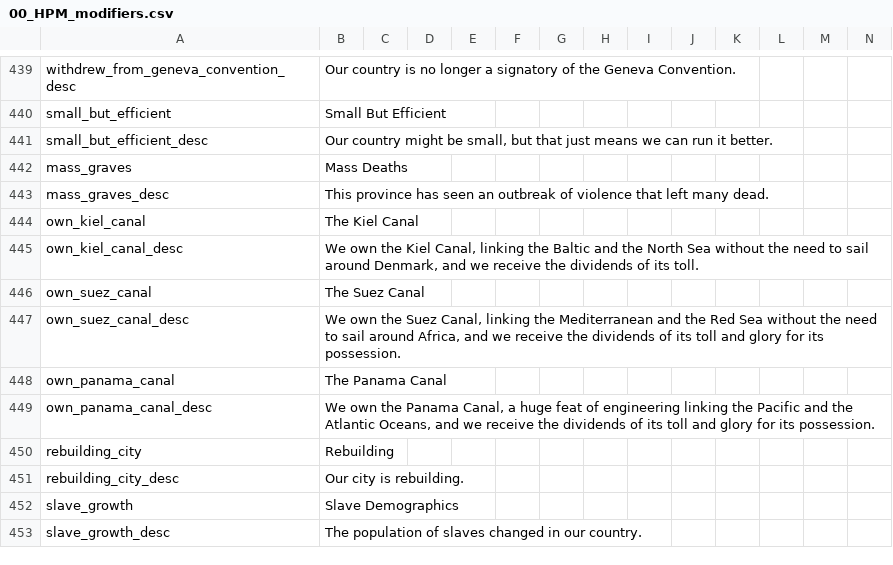
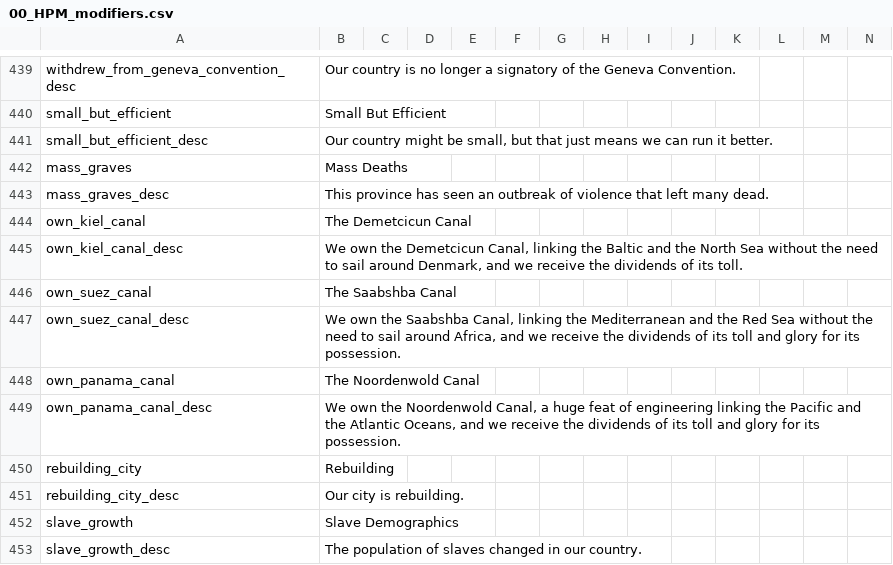
Before and after one commit to Necro991/Rnd-The_Last_of_the_Gods, a CSV file: localisation/00_HPM_modifiers.csv, drawn as a sheet; only a part is shown, gaps mark what is left out.

Commit message:
Canals
Added HPM Canals, with localization.

```diff
--- a/localisation/00_HPM_modifiers.csv
+++ b/localisation/00_HPM_modifiers.csv
@@ -443,8 +443,8 @@ mass_graves;Mass Deaths;;;;;;;;;;;;;
 mass_graves_desc;This province has seen an outbreak of violence that left many dead.;;;;;;;;;;;;;
-own_kiel_canal;The Kiel Canal;;;;;;;;;;;;;
-own_kiel_canal_desc;We own the Kiel Canal, linking the Baltic and the North Sea without the need to sail around Denmark, and we receive the dividends of its toll.;;;;;;;;;;;;;
-own_suez_canal;The Suez Canal;;;;;;;;;;;;;
-own_suez_canal_desc;We own the Suez Canal, linking the Mediterranean and the Red Sea without the need to sail around Africa, and we receive the dividends of its toll and glory for its possession.;;;;;;;;;;;;;
-own_panama_canal;The Panama Canal;;;;;;;;;;;;;
-own_panama_canal_desc;We own the Panama Canal, a huge feat of engineering linking the Pacific and the Atlantic Oceans, and we receive the dividends of its toll and glory for its possession.;;;;;;;;;;;;;
+own_kiel_canal;The Demetcicun Canal;;;;;;;;;;;;;
+own_kiel_canal_desc;We own the Demetcicun Canal, linking the Baltic and the North Sea without the need to sail around Denmark, and we receive the dividends of its toll.;;;;;;;;;;;;;
+own_suez_canal;The Saabshba Canal;;;;;;;;;;;;;
+own_suez_canal_desc;We own the Saabshba Canal, linking the Mediterranean and the Red Sea without the need to sail around Africa, and we receive the dividends of its toll and glory for its possession.;;;;;;;;;;;;;
+own_panama_canal;The Noordenwold Canal;;;;;;;;;;;;;
+own_panama_canal_desc;We own the Noordenwold Canal, a huge feat of engineering linking the Pacific and the Atlantic Oceans, and we receive the dividends of its toll and glory for its possession.;;;;;;;;;;;;;
 rebuilding_city;Rebuilding;;;;;;;;;;;;;
```
Also changed, not shown: localisation/00_HPM_decisions.csv, 12 other files.
